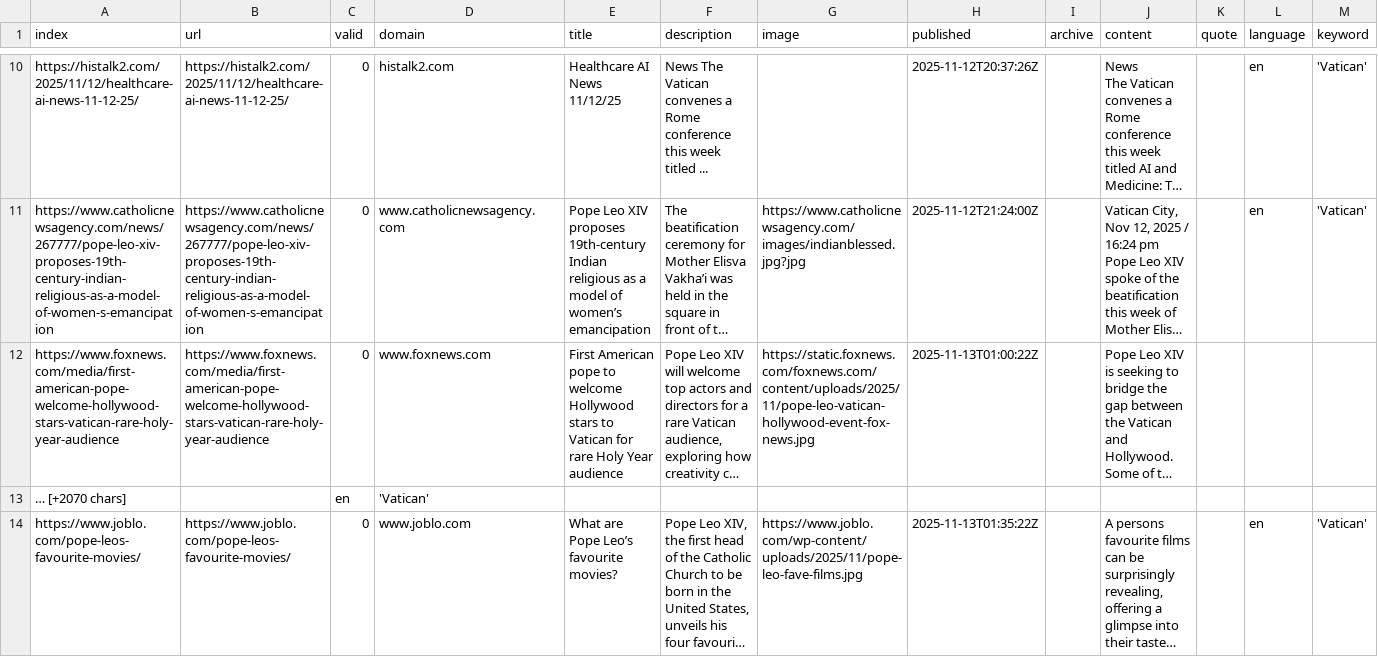
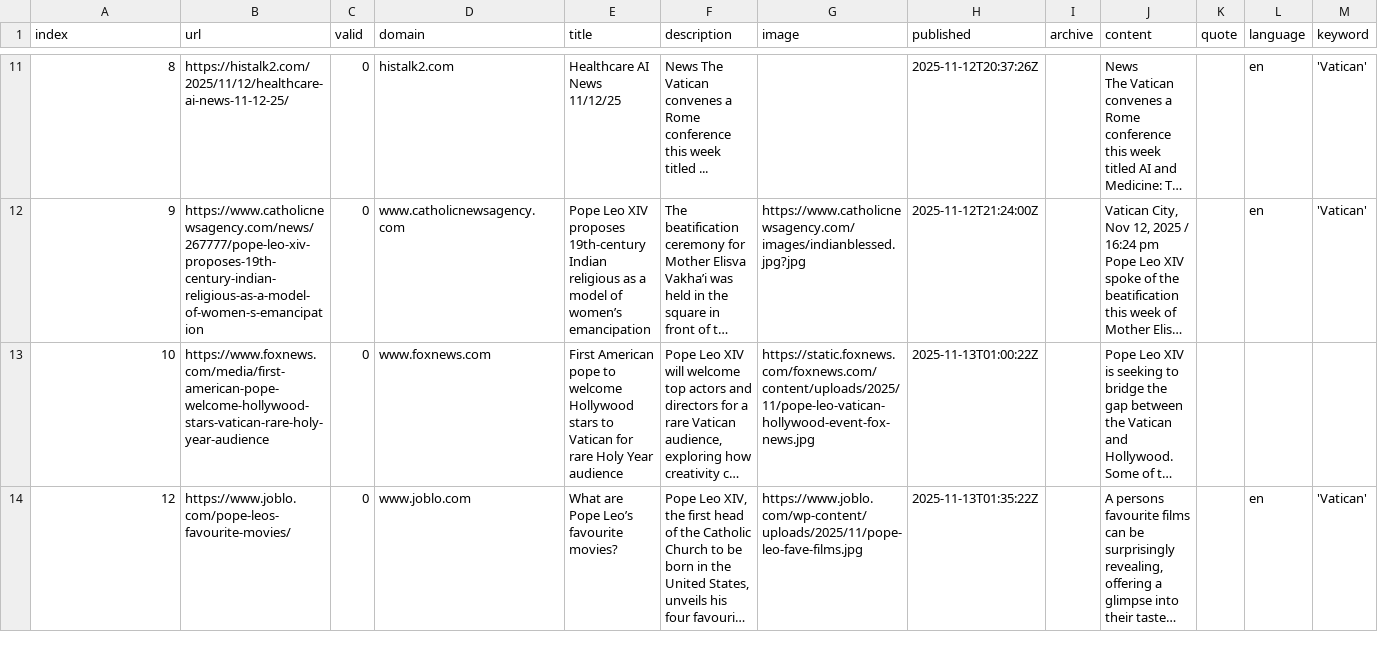
Before and after one commit to pg-ufr-news/locationWhisperer, a CSV file: csv/news_2025_11.csv, drawn as a sheet; only a part is shown, gaps mark what is left out; long unchanged cells end in …; removed rows and columns are numbered as before the commit, all else as after; the diff covers the shown part only; the diff names each change by its address in the sheet, - before the commit and + after, or states it on an @@ line.

```diff
--- a/csv/news_2025_11.csv
+++ b/csv/news_2025_11.csv
-A11 (index): https://histalk2.com/2025/11/12/healthcare-ai-news-11-12-25/
+A11 (index): 8
-A12 (index): https://www.catholicnewsagency.com/news/267777/pope-leo-xiv-proposes-19th-century-indian-religious-as-a-model-of-women-s-emancipation
+A12 (index): 9
-A13 (index): https://www.foxnews.com/media/first-american-pope-welcome-hollywood-stars-vatican-rare-holy-year-audience
+A13 (index): 10
-row 13: … [+2070 chars] |  | en | 'Vatican'
-A14 (index): https://www.joblo.com/pope-leos-favourite-movies/
+A14 (index): 12
```
Also changed, not shown: 2 added rows and 11 edited cells elsewhere in this file, csv/news_2025_10.csv, keywords.csv.
